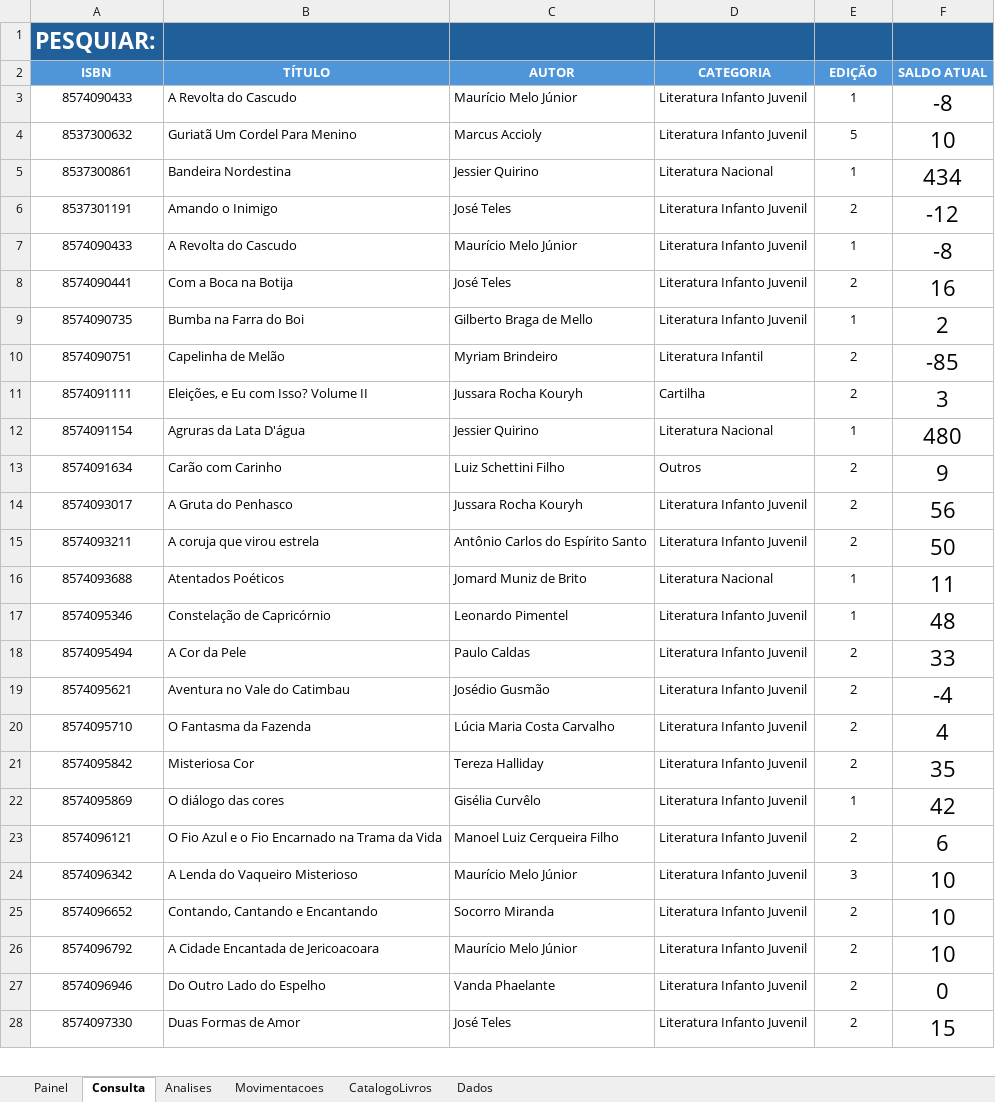
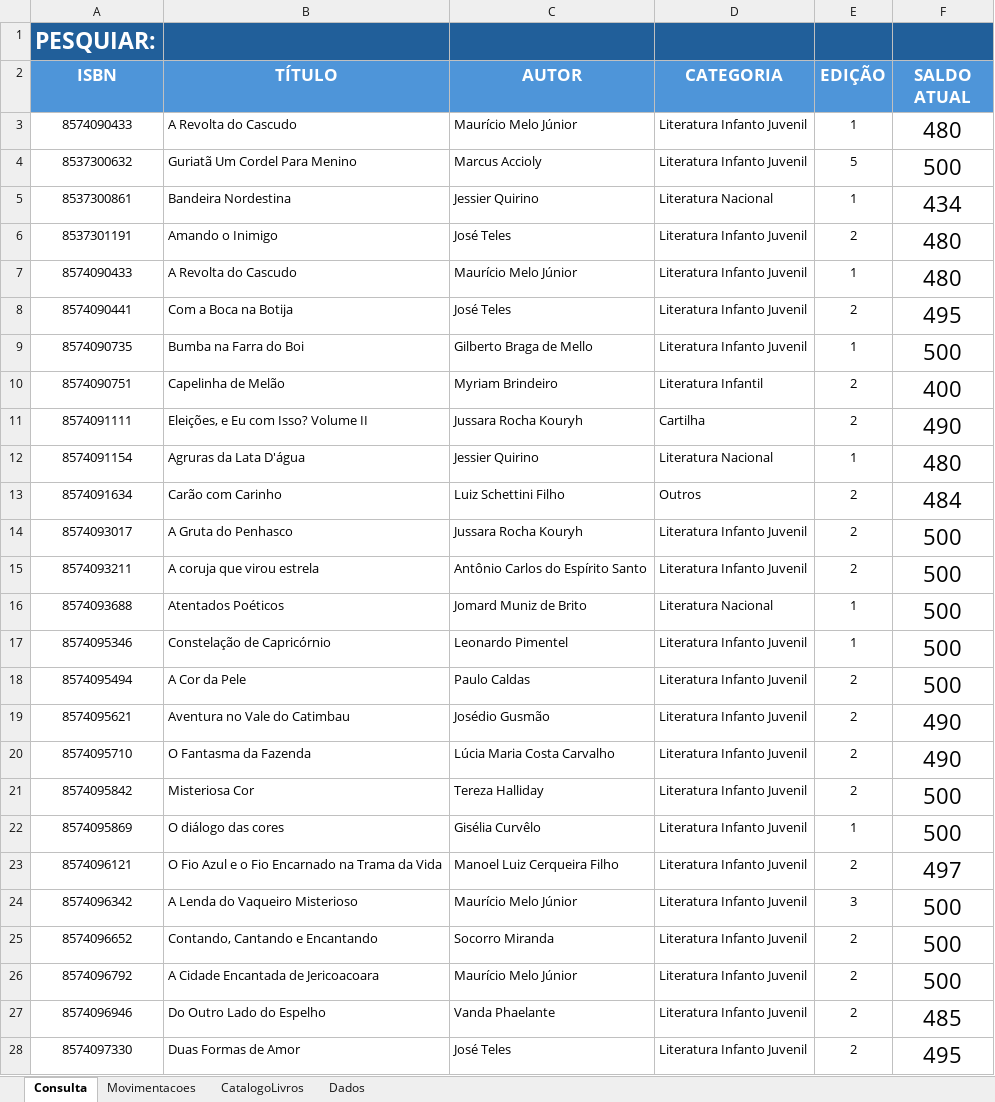
Before and after one commit to AntonioAzevedoTI/Controle-Estoque-Editora, an Excel workbook: ControleEstoqueV1.xlsx, sheet Consulta, drawn as a sheet; only a part is shown; values as stored, in another font and other column widths than the file's, no borders; charts and pictures not drawn; the diff covers the shown part only; the diff names each change by its address in the sheet, - before the commit and + after, or states it on an @@ line.

```diff
--- a/ControleEstoqueV1.xlsx (sheet Consulta)
+++ b/ControleEstoqueV1.xlsx (sheet Consulta)
-sheet tab: Painel
-sheet tab: Analises
@@ A2:F2 text size: larger @@
-F3 (SALDO ATUAL): -8
+F3 (SALDO ATUAL): 480
-F4 (SALDO ATUAL): 10
+F4 (SALDO ATUAL): 500
-F6 (SALDO ATUAL): -12
+F6 (SALDO ATUAL): 480
-F7 (SALDO ATUAL): -8
+F7 (SALDO ATUAL): 480
-F8 (SALDO ATUAL): 16
+F8 (SALDO ATUAL): 495
-F9 (SALDO ATUAL): 2
+F9 (SALDO ATUAL): 500
-F10 (SALDO ATUAL): -85
+F10 (SALDO ATUAL): 400
-F11 (SALDO ATUAL): 3
+F11 (SALDO ATUAL): 490
-F13 (SALDO ATUAL): 9
+F13 (SALDO ATUAL): 484
-F14 (SALDO ATUAL): 56
+F14 (SALDO ATUAL): 500
-F15 (SALDO ATUAL): 50
+F15 (SALDO ATUAL): 500
-F16 (SALDO ATUAL): 11
+F16 (SALDO ATUAL): 500
-F17 (SALDO ATUAL): 48
+F17 (SALDO ATUAL): 500
-F18 (SALDO ATUAL): 33
+F18 (SALDO ATUAL): 500
-F19 (SALDO ATUAL): -4
+F19 (SALDO ATUAL): 490
-F20 (SALDO ATUAL): 4
+F20 (SALDO ATUAL): 490
-F21 (SALDO ATUAL): 35
+F21 (SALDO ATUAL): 500
-F22 (SALDO ATUAL): 42
+F22 (SALDO ATUAL): 500
-F23 (SALDO ATUAL): 6
+F23 (SALDO ATUAL): 497
-F24:F26 (SALDO ATUAL): 10
+F24:F26 (SALDO ATUAL): 500
-F27 (SALDO ATUAL): 0
+F27 (SALDO ATUAL): 485
-F28 (SALDO ATUAL): 15
+F28 (SALDO ATUAL): 495
```
Also changed, not shown: 149 edited cells elsewhere in this sheet, sheet Movimentacoes, sheet CatalogoLivros, formulas that keep their value, charts or pictures.
